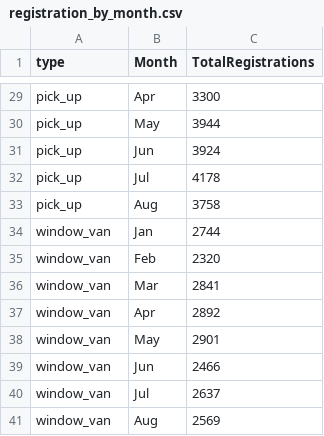
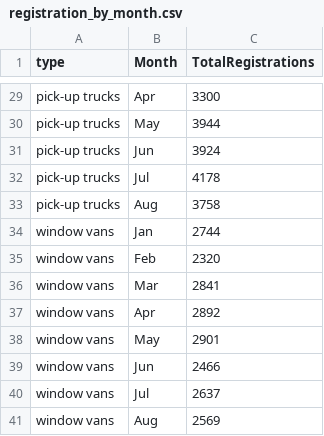
Before and after one commit to jcha0156/FIT3179, a CSV file: registration_by_month.csv, drawn as a sheet; only a part is shown, gaps mark what is left out; the diff covers the shown part only.

```diff
--- a/registration_by_month.csv
+++ b/registration_by_month.csv
@@ -29,13 +29,13 @@
-"pick_up","Apr",3300
-"pick_up","May",3944
-"pick_up","Jun",3924
-"pick_up","Jul",4178
-"pick_up","Aug",3758
-"window_van","Jan",2744
-"window_van","Feb",2320
-"window_van","Mar",2841
-"window_van","Apr",2892
-"window_van","May",2901
-"window_van","Jun",2466
-"window_van","Jul",2637
-"window_van","Aug",2569
+"pick-up trucks","Apr",3300
+"pick-up trucks","May",3944
+"pick-up trucks","Jun",3924
+"pick-up trucks","Jul",4178
+"pick-up trucks","Aug",3758
+"window vans","Jan",2744
+"window vans","Feb",2320
+"window vans","Mar",2841
+"window vans","Apr",2892
+"window vans","May",2901
+"window vans","Jun",2466
+"window vans","Jul",2637
+"window vans","Aug",2569
```
Also changed, not shown: 27 edited cells elsewhere in this file.
